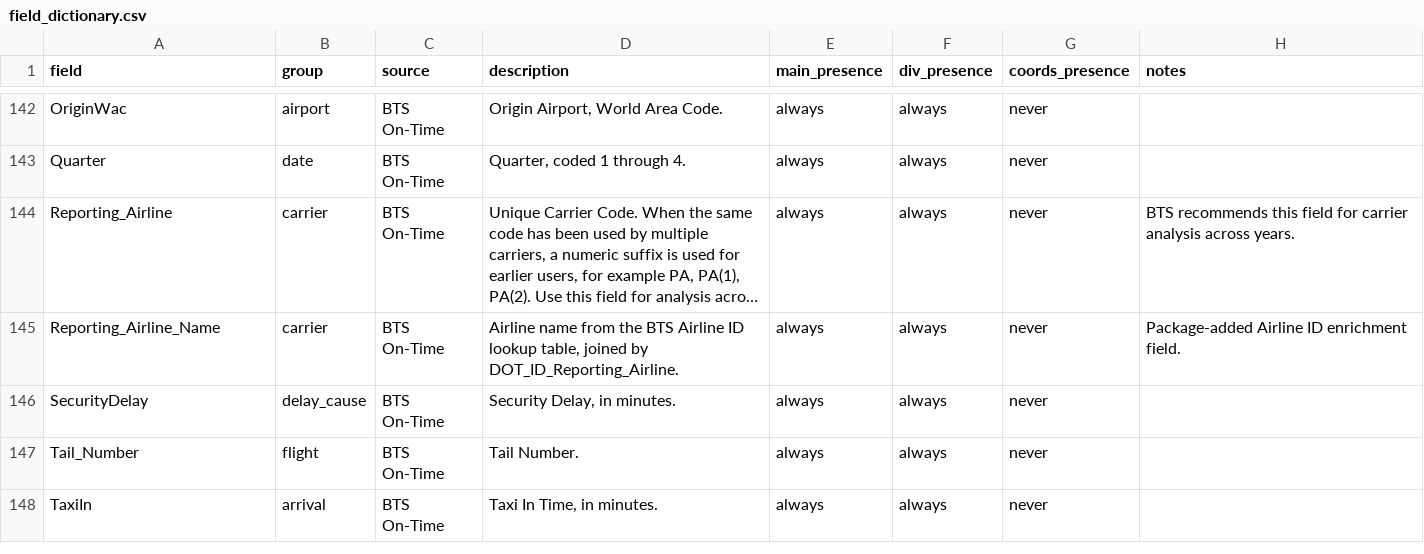
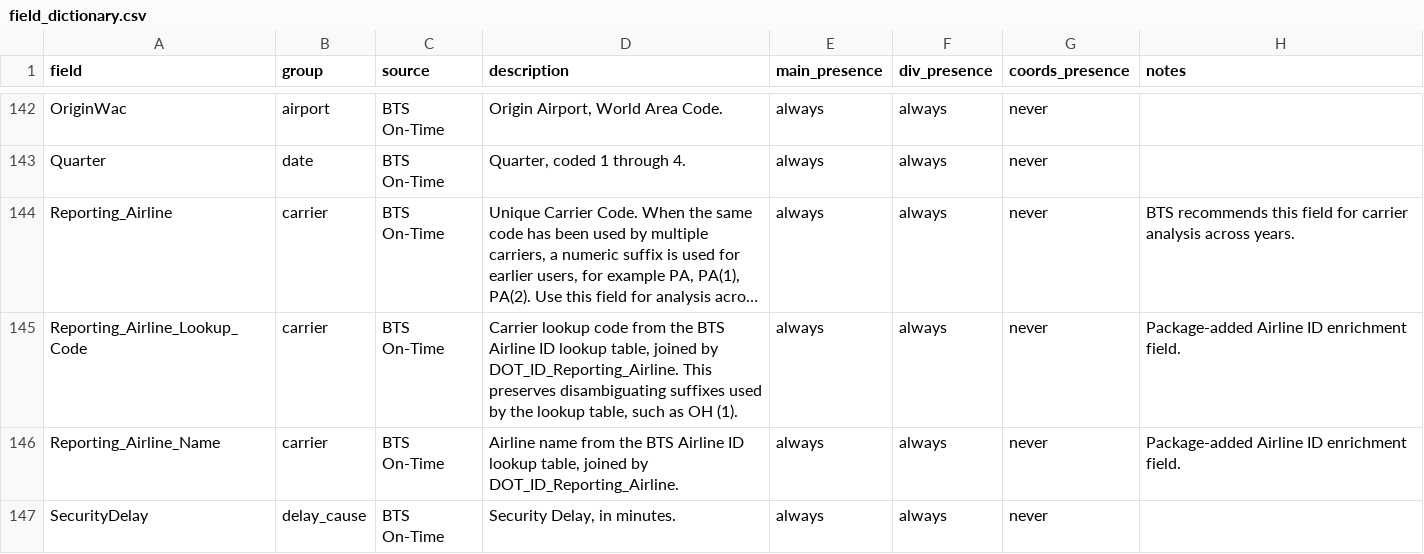
Before and after one commit to AlKulAK/slcflights, a CSV file: inst/extdata/csv/field_dictionary.csv, drawn as a sheet; only a part is shown, gaps mark what is left out; the shorter side is filled out with more unchanged rows; long unchanged cells end in …; the diff names each change by its address in the sheet, - before the commit and + after, or states it on an @@ line.

Commit message:
Document airline lookup field and regenerate data with airline lookup codes

```diff
--- a/inst/extdata/csv/field_dictionary.csv
+++ b/inst/extdata/csv/field_dictionary.csv
+row 145: Reporting_Airline_Lookup_Code | carrier | BTS On-Time | Carrier lookup code from the BTS Airline ID lookup table, joined by DOT_ID_Reporting_Airline. This preserves disambiguating suffixes used by the lookup table, such as OH (1). | always | always | never | Package-added Airline ID enrichment field.
```
Also changed, not shown: 56 other files.
